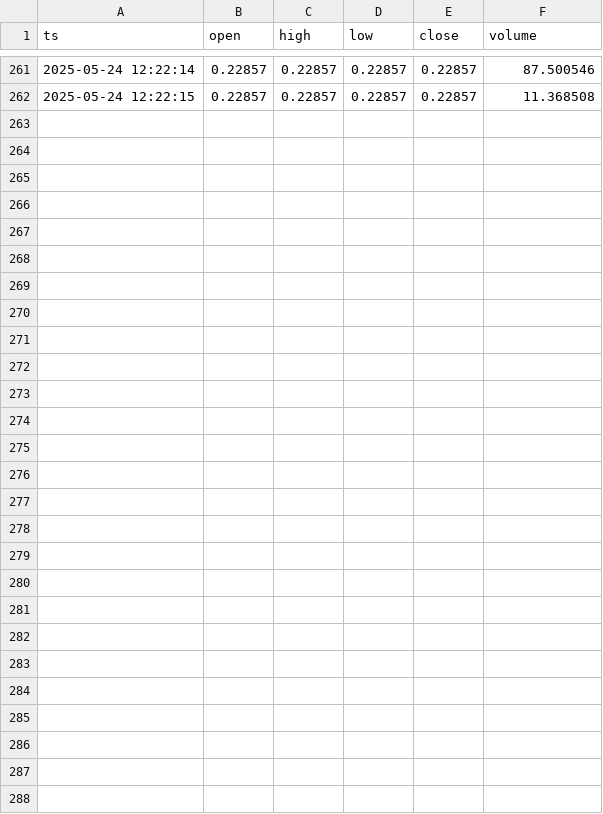
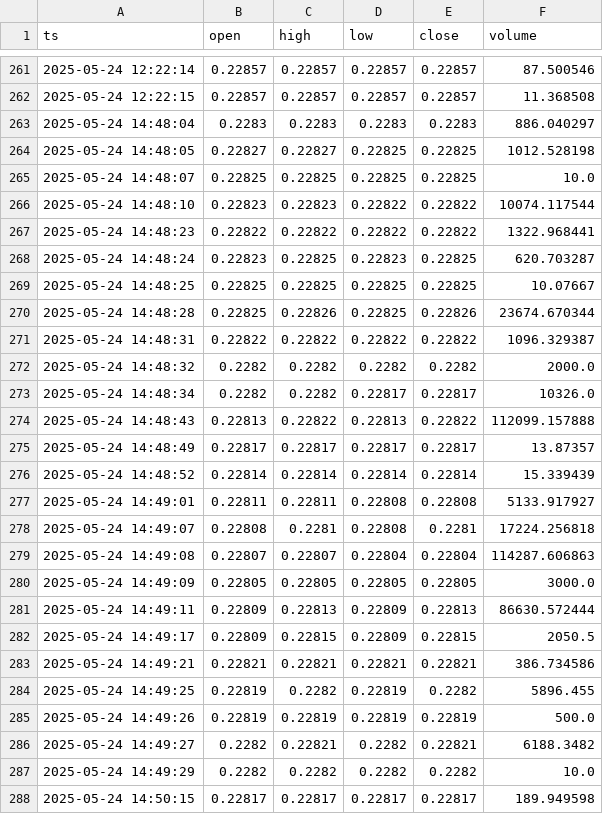
Before and after one commit to JVS-Capital/capstone, a CSV file: data/doge_usdt_1s.csv, drawn as a sheet; only a part is shown, gaps mark what is left out.

```diff
--- a/data/doge_usdt_1s.csv
+++ b/data/doge_usdt_1s.csv
@@ -262 +262,27 @@ ts,open,high,low,close,volume
 2025-05-24 12:22:15,0.22857,0.22857,0.22857,0.22857,11.368508
+2025-05-24 14:48:04,0.2283,0.2283,0.2283,0.2283,886.040297
+2025-05-24 14:48:05,0.22827,0.22827,0.22825,0.22825,1012.528198
+2025-05-24 14:48:07,0.22825,0.22825,0.22825,0.22825,10.0
+2025-05-24 14:48:10,0.22823,0.22823,0.22822,0.22822,10074.117544
+2025-05-24 14:48:23,0.22822,0.22822,0.22822,0.22822,1322.968441
+2025-05-24 14:48:24,0.22823,0.22825,0.22823,0.22825,620.703287
+2025-05-24 14:48:25,0.22825,0.22825,0.22825,0.22825,10.07667
+2025-05-24 14:48:28,0.22825,0.22826,0.22825,0.22826,23674.670344
+2025-05-24 14:48:31,0.22822,0.22822,0.22822,0.22822,1096.329387
+2025-05-24 14:48:32,0.2282,0.2282,0.2282,0.2282,2000.0
+2025-05-24 14:48:34,0.2282,0.2282,0.22817,0.22817,10326.0
+2025-05-24 14:48:43,0.22813,0.22822,0.22813,0.22822,112099.157888
+2025-05-24 14:48:49,0.22817,0.22817,0.22817,0.22817,13.87357
+2025-05-24 14:48:52,0.22814,0.22814,0.22814,0.22814,15.339439
+2025-05-24 14:49:01,0.22811,0.22811,0.22808,0.22808,5133.917927
+2025-05-24 14:49:07,0.22808,0.2281,0.22808,0.2281,17224.256818
+2025-05-24 14:49:08,0.22807,0.22807,0.22804,0.22804,114287.606863
+2025-05-24 14:49:09,0.22805,0.22805,0.22805,0.22805,3000.0
+2025-05-24 14:49:11,0.22809,0.22813,0.22809,0.22813,86630.572444
+2025-05-24 14:49:17,0.22809,0.22815,0.22809,0.22815,2050.5
+2025-05-24 14:49:21,0.22821,0.22821,0.22821,0.22821,386.734586
+2025-05-24 14:49:25,0.22819,0.2282,0.22819,0.2282,5896.455
+2025-05-24 14:49:26,0.22819,0.22819,0.22819,0.22819,500.0
+2025-05-24 14:49:27,0.2282,0.22821,0.2282,0.22821,6188.3482
+2025-05-24 14:49:29,0.2282,0.2282,0.2282,0.2282,10.0
+2025-05-24 14:50:15,0.22817,0.22817,0.22817,0.22817,189.949598
```
Also changed, not shown: 2 other files.
